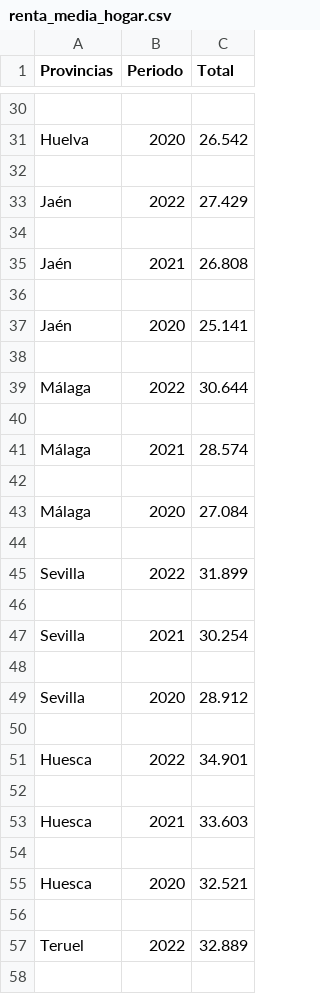
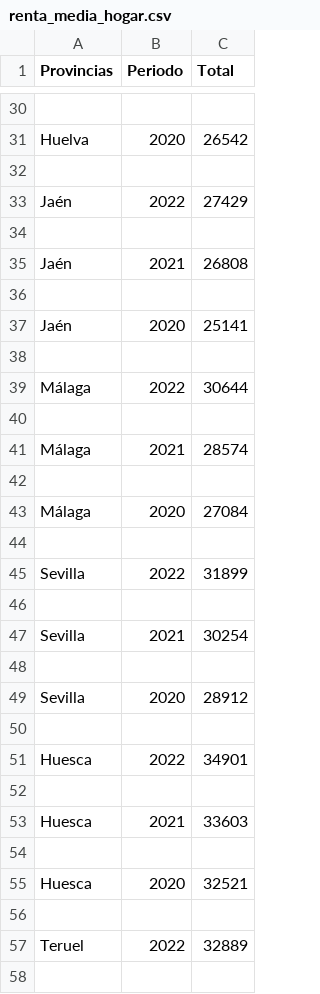
Before and after one commit to elena-17/DataMining-24-25, a CSV file: data/silver/renta_media_hogar.csv, drawn as a sheet; only a part is shown, gaps mark what is left out; the diff covers the shown part only; the diff names each change by its address in the sheet, - before the commit and + after, or states it on an @@ line.

```diff
--- a/data/silver/renta_media_hogar.csv
+++ b/data/silver/renta_media_hogar.csv
-C31 (Total): 26.542
+C31 (Total): 26542
-C33 (Total): 27.429
+C33 (Total): 27429
-C35 (Total): 26.808
+C35 (Total): 26808
-C37 (Total): 25.141
+C37 (Total): 25141
-C39 (Total): 30.644
+C39 (Total): 30644
-C41 (Total): 28.574
+C41 (Total): 28574
-C43 (Total): 27.084
+C43 (Total): 27084
-C45 (Total): 31.899
+C45 (Total): 31899
-C47 (Total): 30.254
+C47 (Total): 30254
-C49 (Total): 28.912
+C49 (Total): 28912
-C51 (Total): 34.901
+C51 (Total): 34901
-C53 (Total): 33.603
+C53 (Total): 33603
-C55 (Total): 32.521
+C55 (Total): 32521
-C57 (Total): 32.889
+C57 (Total): 32889
```
Also changed, not shown: 127 edited cells elsewhere in this file, data/silver/distribucion_edad.csv, data/silver/intensidad_de_uso_en_viviendas.csv, 3 other files.
